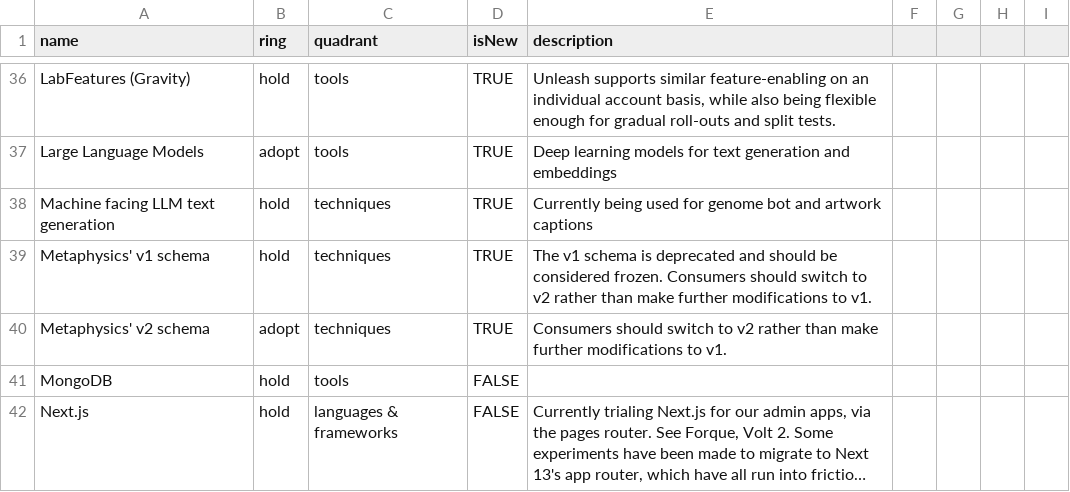
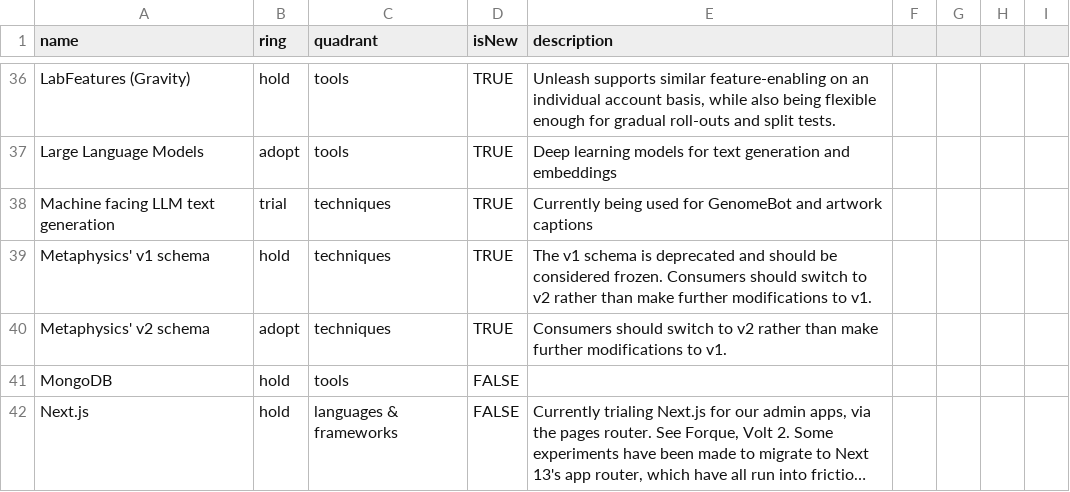
Before and after one commit to artsy/README, a CSV file: playbooks/technology_radar/artsy-tech-radar.csv, drawn as a sheet; only a part is shown, gaps mark what is left out; long unchanged cells end in ….

Commit message:
fix: status and typo in machine facing LLM tech radar entry
Co-authored-by: Anandaroop Roy <anandaroop.roy+github@gmail.com>

```diff
--- a/playbooks/technology_radar/artsy-tech-radar.csv
+++ b/playbooks/technology_radar/artsy-tech-radar.csv
@@ -37,3 +37,3 @@ LabFeatures (Gravity),hold,tools,TRUE,"Unleash supports similar feature-enabling
 Large Language Models,adopt,tools,TRUE,Deep learning models for text generation and embeddings
-Machine facing LLM text generation,hold,techniques,TRUE,"Currently being used for genome bot and artwork captions"
+Machine facing LLM text generation,trial,techniques,TRUE,"Currently being used for GenomeBot and artwork captions"
 Metaphysics' v1 schema,hold,techniques,TRUE,"The v1 schema is deprecated and should be considered frozen. Consumers should switch to v2 rather than make further modifications to v1."
```
